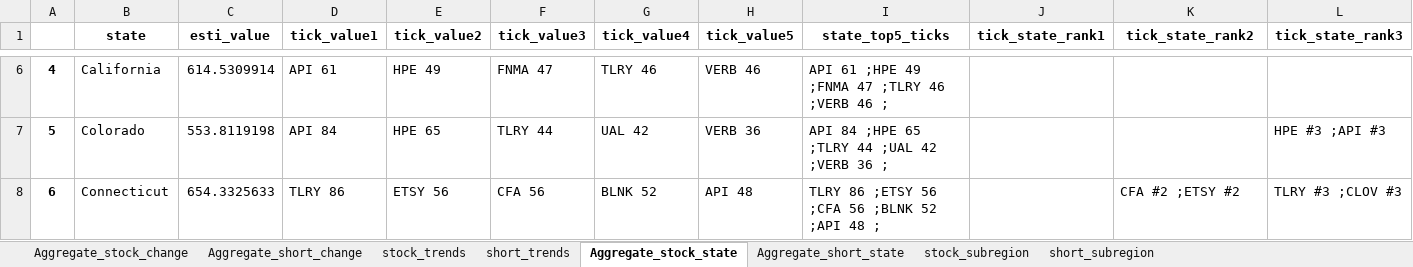
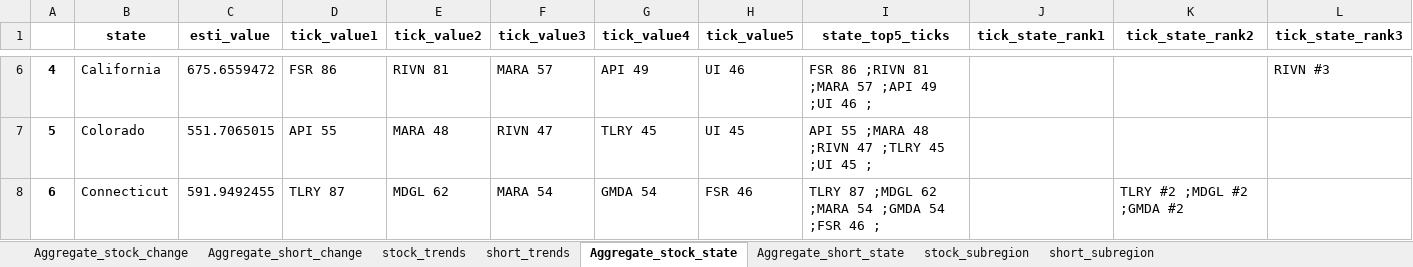
Before and after one commit to datasciencetemple/Trends, an Excel workbook: Aggregate_summaries.xlsx, sheet Aggregate_stock_state, drawn as a sheet; only a part is shown, gaps mark what is left out; values as stored, in another font and other column widths than the file's, no borders; the diff covers the shown part only; the diff names each change by its address in the sheet, - before the commit and + after, or states it on an @@ line.

```diff
--- a/Aggregate_summaries.xlsx (sheet Aggregate_stock_state)
+++ b/Aggregate_summaries.xlsx (sheet Aggregate_stock_state)
-C6 (esti_value): 614.5309914
+C6 (esti_value): 675.6559472
-D6 (tick_value1): API 61
+D6 (tick_value1): FSR 86
-E6 (tick_value2): HPE 49
+E6 (tick_value2): RIVN 81
-F6 (tick_value3): FNMA 47
+F6 (tick_value3): MARA 57
-G6 (tick_value4): TLRY 46
+G6 (tick_value4): API 49
-H6 (tick_value5): VERB 46
+H6 (tick_value5): UI 46
-I6 (state_top5_ticks): API 61 ;HPE 49 ;FNMA 47 ;TLRY 46 ;VERB 46 ;
+I6 (state_top5_ticks): FSR 86 ;RIVN 81 ;MARA 57 ;API 49 ;UI 46 ;
-L6 (tick_state_rank3): (empty)
+L6 (tick_state_rank3): RIVN #3
-C7 (esti_value): 553.8119198
+C7 (esti_value): 551.7065015
-D7 (tick_value1): API 84
+D7 (tick_value1): API 55
-E7 (tick_value2): HPE 65
+E7 (tick_value2): MARA 48
-F7 (tick_value3): TLRY 44
+F7 (tick_value3): RIVN 47
-G7 (tick_value4): UAL 42
+G7 (tick_value4): TLRY 45
-H7 (tick_value5): VERB 36
+H7 (tick_value5): UI 45
-I7 (state_top5_ticks): API 84 ;HPE 65 ;TLRY 44 ;UAL 42 ;VERB 36 ;
+I7 (state_top5_ticks): API 55 ;MARA 48 ;RIVN 47 ;TLRY 45 ;UI 45 ;
-L7 (tick_state_rank3): HPE #3 ;API #3
+L7 (tick_state_rank3): (empty)
-C8 (esti_value): 654.3325633
+C8 (esti_value): 591.9492455
-D8 (tick_value1): TLRY 86
+D8 (tick_value1): TLRY 87
-E8 (tick_value2): ETSY 56
+E8 (tick_value2): MDGL 62
-F8 (tick_value3): CFA 56
+F8 (tick_value3): MARA 54
-G8 (tick_value4): BLNK 52
+G8 (tick_value4): GMDA 54
-H8 (tick_value5): API 48
+H8 (tick_value5): FSR 46
-I8 (state_top5_ticks): TLRY 86 ;ETSY 56 ;CFA 56 ;BLNK 52 ;API 48 ;
+I8 (state_top5_ticks): TLRY 87 ;MDGL 62 ;MARA 54 ;GMDA 54 ;FSR 46 ;
-K8 (tick_state_rank2): CFA #2 ;ETSY #2
+K8 (tick_state_rank2): TLRY #2 ;MDGL #2 ;GMDA #2
-L8 (tick_state_rank3): TLRY #3 ;CLOV #3
+L8 (tick_state_rank3): (empty)
```
Also changed, not shown: 397 edited cells elsewhere in this sheet, sheet stock_subregion, sheet short_subregion, sheet stock_trends, sheet Aggregate_short_state, sheet Aggregate_stock_change, sheet short_trends, 1 more sheet.
